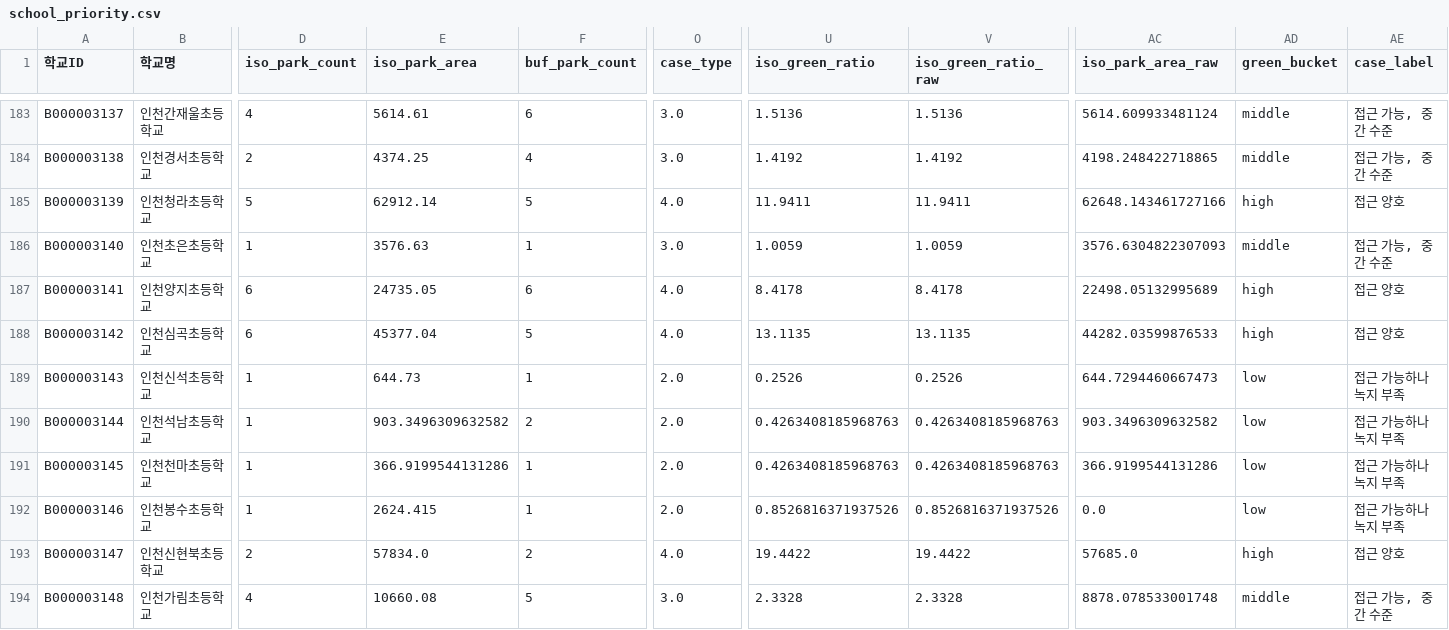
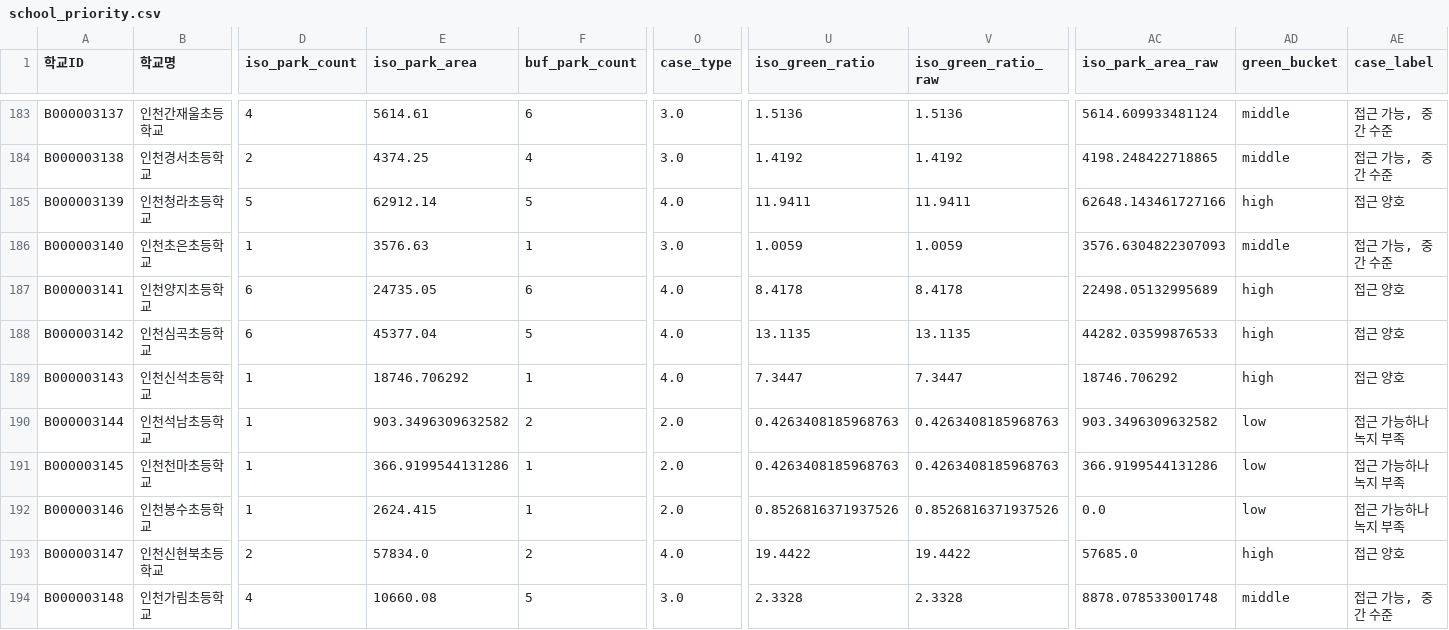
Before and after one commit to namijini0403/2026-park-analysis, a CSV file: data_processed/school_priority.csv, drawn as a sheet; only a part is shown, gaps mark what is left out; the diff names each change by its address in the sheet, - before the commit and + after, or states it on an @@ line.

Commit message:
Fix green ratio display and Shinseok audit override

```diff
--- a/data_processed/school_priority.csv
+++ b/data_processed/school_priority.csv
-E189 (iso_park_area): 644.73
+E189 (iso_park_area): 18746.706292
-O189 (case_type): 2.0
+O189 (case_type): 4.0
-U189 (iso_green_ratio): 0.2526
+U189 (iso_green_ratio): 7.3447
-V189 (iso_green_ratio_raw): 0.2526
+V189 (iso_green_ratio_raw): 7.3447
-AC189 (iso_park_area_raw): 644.7294460667473
+AC189 (iso_park_area_raw): 18746.706292
-AD189 (green_bucket): low
+AD189 (green_bucket): high
-AE189 (case_label): 접근 가능하나 녹지 부족
+AE189 (case_label): 접근 양호
```
Also changed, not shown: 4 other files.
